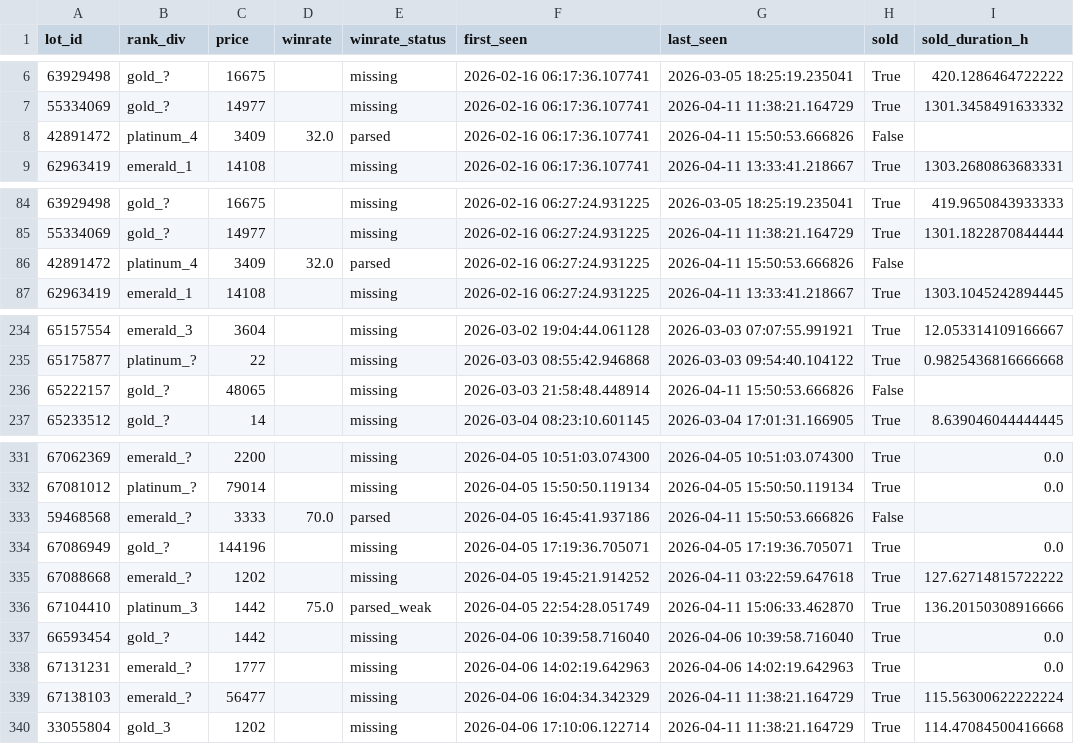
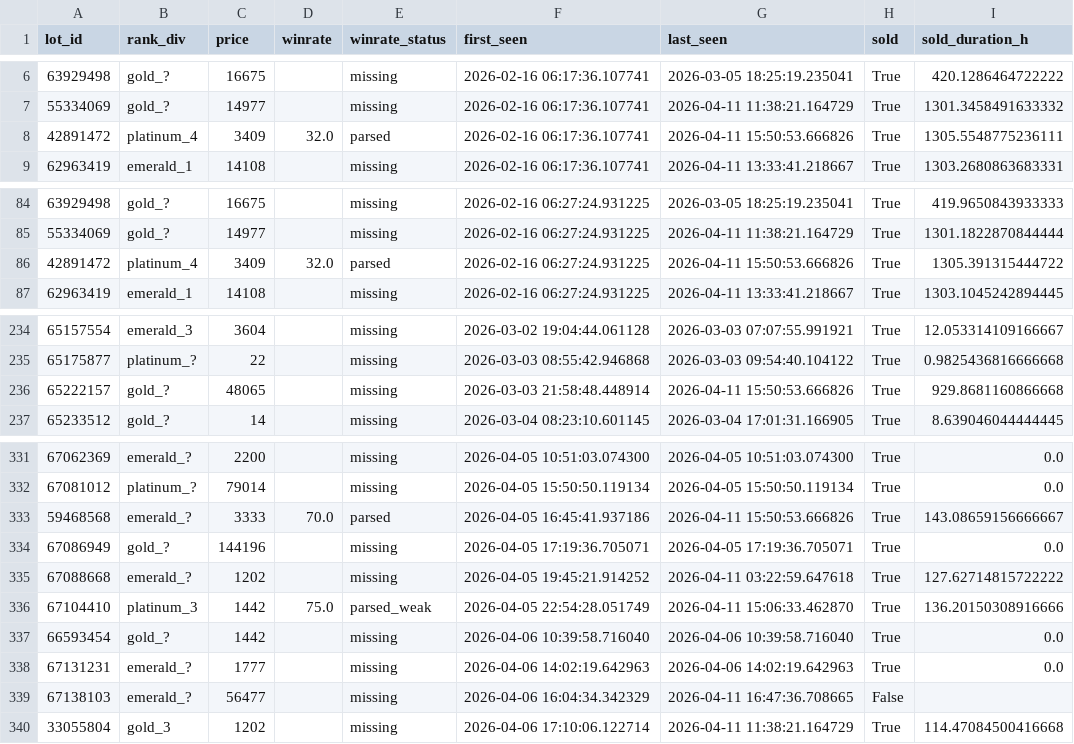
Before and after one commit to bel1k66/funpay-tracker, a CSV file: lot_lifecycle.csv, drawn as a sheet; only a part is shown, gaps mark what is left out; the diff covers the shown part only.

```diff
--- a/lot_lifecycle.csv
+++ b/lot_lifecycle.csv
@@ -7,3 +7,3 @@ lot_id,rank_div,price,winrate,winrate_status,first_seen,last_seen,sold,sold_dura
 55334069,gold_?,14977,,missing,2026-02-16 06:17:36.107741,2026-04-11 11:38:21.164729,True,1301.3458491633332
-42891472,platinum_4,3409,32.0,parsed,2026-02-16 06:17:36.107741,2026-04-11 15:50:53.666826,False,
+42891472,platinum_4,3409,32.0,parsed,2026-02-16 06:17:36.107741,2026-04-11 15:50:53.666826,True,1305.5548775236111
 62963419,emerald_1,14108,,missing,2026-02-16 06:17:36.107741,2026-04-11 13:33:41.218667,True,1303.2680863683331
@@ -85,3 +85,3 @@ lot_id,rank_div,price,winrate,winrate_status,first_seen,last_seen,sold,sold_dura
 55334069,gold_?,14977,,missing,2026-02-16 06:27:24.931225,2026-04-11 11:38:21.164729,True,1301.1822870844444
-42891472,platinum_4,3409,32.0,parsed,2026-02-16 06:27:24.931225,2026-04-11 15:50:53.666826,False,
+42891472,platinum_4,3409,32.0,parsed,2026-02-16 06:27:24.931225,2026-04-11 15:50:53.666826,True,1305.391315444722
 62963419,emerald_1,14108,,missing,2026-02-16 06:27:24.931225,2026-04-11 13:33:41.218667,True,1303.1045242894445
@@ -235,3 +235,3 @@ lot_id,rank_div,price,winrate,winrate_status,first_seen,last_seen,sold,sold_dura
 65175877,platinum_?,22,,missing,2026-03-03 08:55:42.946868,2026-03-03 09:54:40.104122,True,0.9825436816666668
-65222157,gold_?,48065,,missing,2026-03-03 21:58:48.448914,2026-04-11 15:50:53.666826,False,
+65222157,gold_?,48065,,missing,2026-03-03 21:58:48.448914,2026-04-11 15:50:53.666826,True,929.8681160866668
 65233512,gold_?,14,,missing,2026-03-04 08:23:10.601145,2026-03-04 17:01:31.166905,True,8.639046044444445
@@ -332,3 +332,3 @@ lot_id,rank_div,price,winrate,winrate_status,first_seen,last_seen,sold,sold_dura
 67081012,platinum_?,79014,,missing,2026-04-05 15:50:50.119134,2026-04-05 15:50:50.119134,True,0.0
-59468568,emerald_?,3333,70.0,parsed,2026-04-05 16:45:41.937186,2026-04-11 15:50:53.666826,False,
+59468568,emerald_?,3333,70.0,parsed,2026-04-05 16:45:41.937186,2026-04-11 15:50:53.666826,True,143.08659156666667
 67086949,gold_?,144196,,missing,2026-04-05 17:19:36.705071,2026-04-05 17:19:36.705071,True,0.0
@@ -338,3 +338,3 @@ lot_id,rank_div,price,winrate,winrate_status,first_seen,last_seen,sold,sold_dura
 67131231,emerald_?,1777,,missing,2026-04-06 14:02:19.642963,2026-04-06 14:02:19.642963,True,0.0
-67138103,emerald_?,56477,,missing,2026-04-06 16:04:34.342329,2026-04-11 11:38:21.164729,True,115.56300622222224
+67138103,emerald_?,56477,,missing,2026-04-06 16:04:34.342329,2026-04-11 16:47:36.708665,False,
 33055804,gold_3,1202,,missing,2026-04-06 17:10:06.122714,2026-04-11 11:38:21.164729,True,114.47084500416668
```
Also changed, not shown: 55 edited cells elsewhere in this file.
